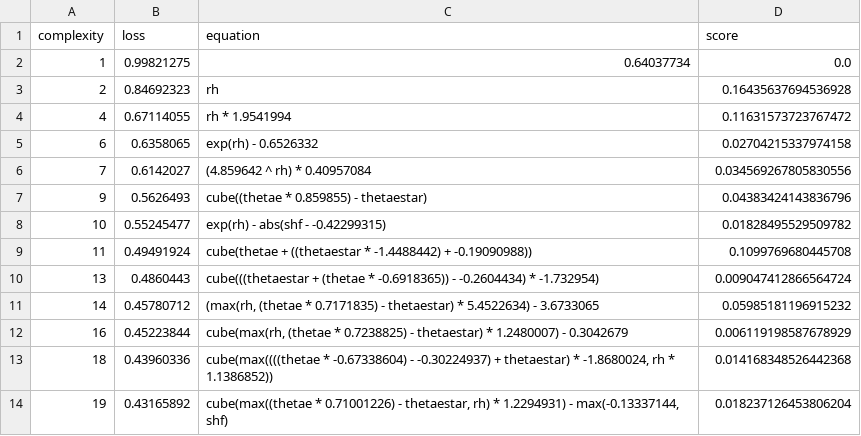
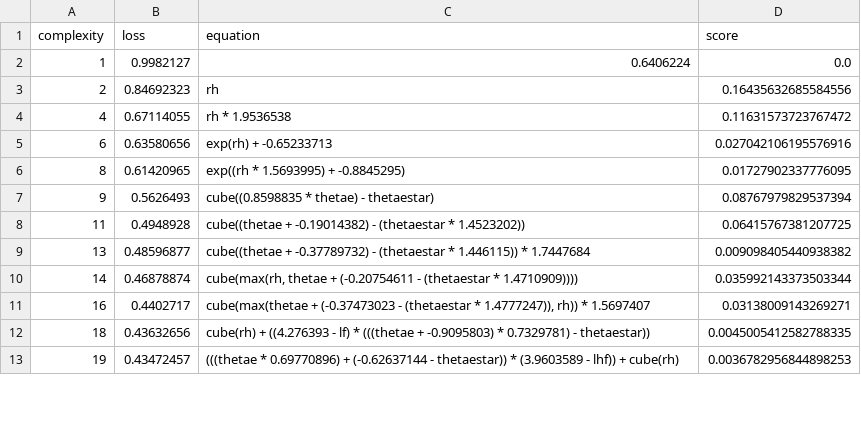
Before and after one commit to savannahferretti/monsoon-discovery, a CSV file: models/sr/sr_gauss_42_equations.csv, drawn as a sheet; only a part is shown; the diff covers the shown part only.

```diff
--- a/models/sr/sr_gauss_42_equations.csv
+++ b/models/sr/sr_gauss_42_equations.csv
@@ -1,14 +1,13 @@
 complexity,loss,equation,score
-1,0.99821275,0.64037734,0.0
-2,0.84692323,rh,0.16435637694536928
-4,0.67114055,rh * 1.9541994,0.11631573723767472
-6,0.6358065,exp(rh) - 0.6526332,0.02704215337974158
-7,0.6142027,(4.859642 ^ rh) * 0.40957084,0.034569267805830556
-9,0.5626493,cube((thetae * 0.859855) - thetaestar),0.04383424143836796
-10,0.55245477,exp(rh) - abs(shf - -0.42299315),0.01828495529509782
-11,0.49491924,cube(thetae + ((thetaestar * -1.4488442) + -0.19090988)),0.1099769680445708
-13,0.4860443,cube(((thetaestar + (thetae * -0.6918365)) - -0.2604434) * -1.732954),0.009047412866564724
-14,0.45780712,"(max(rh, (thetae * 0.7171835) - thetaestar) * 5.4522634) - 3.6733065",0.05985181196915232
-16,0.45223844,"cube(max(rh, (thetae * 0.7238825) - thetaestar) * 1.2480007) - 0.3042679",0.006119198587678929
-18,0.43960336,"cube(max((((thetae * -0.67338604) - -0.30224937) + thetaestar) * -1.8680024, rh * 1.1386852))",0.014168348526442368
-19,0.43165892,"cube(max((thetae * 0.71001226) - thetaestar, rh) * 1.2294931) - max(-0.13337144, shf)",0.018237126453806204
+1,0.9982127,0.6406224,0.0
+2,0.84692323,rh,0.16435632685584556
+4,0.67114055,rh * 1.9536538,0.11631573723767472
+6,0.63580656,exp(rh) + -0.65233713,0.027042106195576916
+8,0.61420965,exp((rh * 1.5693995) + -0.8845295),0.01727902337776095
+9,0.5626493,cube((0.8598835 * thetae) - thetaestar),0.08767979829537394
+11,0.4948928,cube((thetae + -0.19014382) - (thetaestar * 1.4523202)),0.06415767381207725
+13,0.48596877,cube((thetae + -0.37789732) - (thetaestar * 1.446115)) * 1.7447684,0.009098405440938382
+14,0.46878874,"cube(max(rh, thetae + (-0.20754611 - (thetaestar * 1.4710909))))",0.035992143373503344
+16,0.4402717,"cube(max(thetae + (-0.37473023 - (thetaestar * 1.4777247)), rh)) * 1.5697407",0.03138009143269271
+18,0.43632656,cube(rh) + ((4.276393 - lf) * (((thetae + -0.9095803) * 0.7329781) - thetaestar)),0.0045005412582788335
+19,0.43472457,(((thetae * 0.69770896) + (-0.62637144 - thetaestar)) * (3.9603589 - lhf)) + cube(rh),0.0036782956844898253
```
Also changed, not shown: 2 added rows, 4 removed rows and 9 edited cells elsewhere in this file, models/sr/sr_gauss_102_equations.csv, models/sr/sr_gauss_72_equations.csv, 1 other file.
